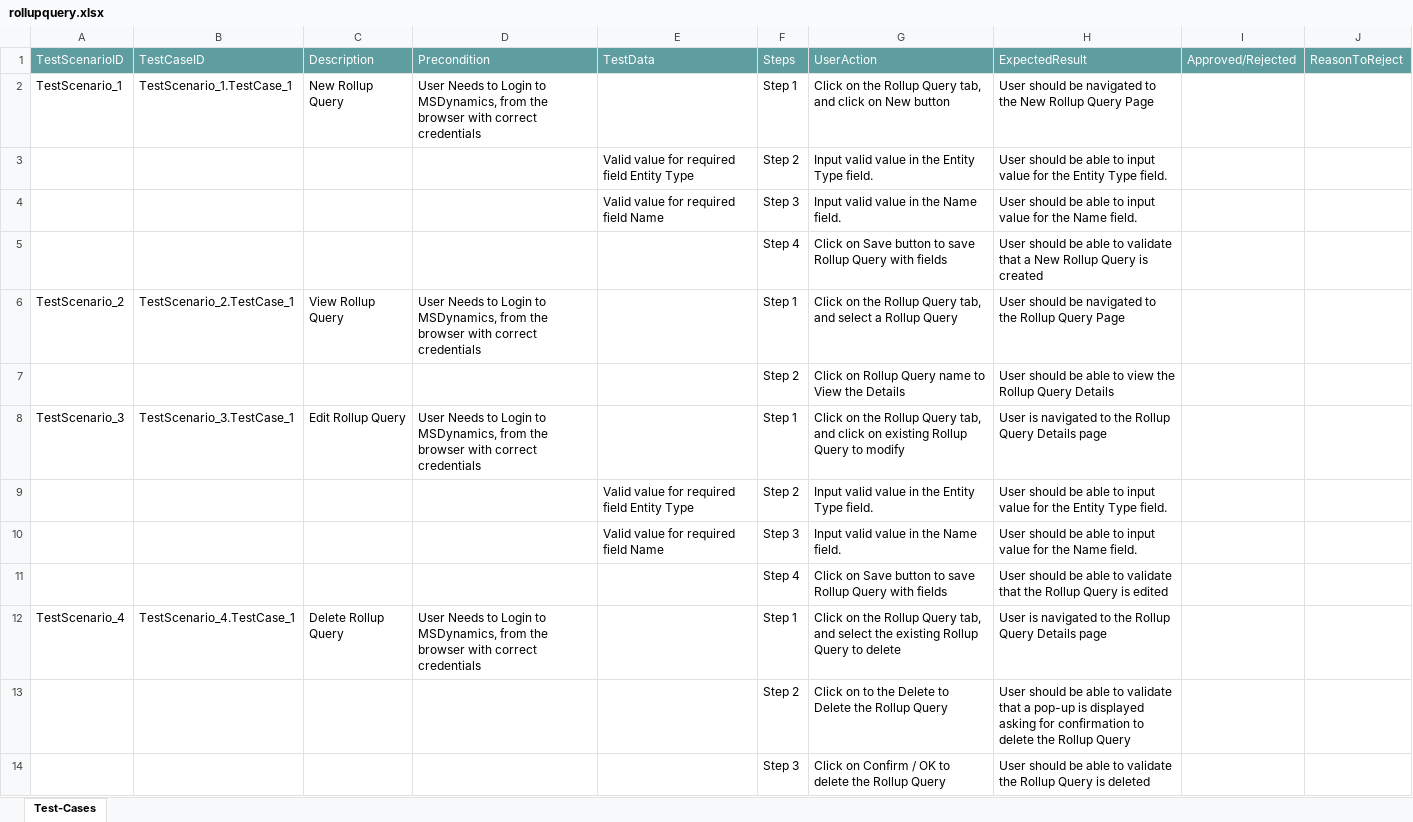
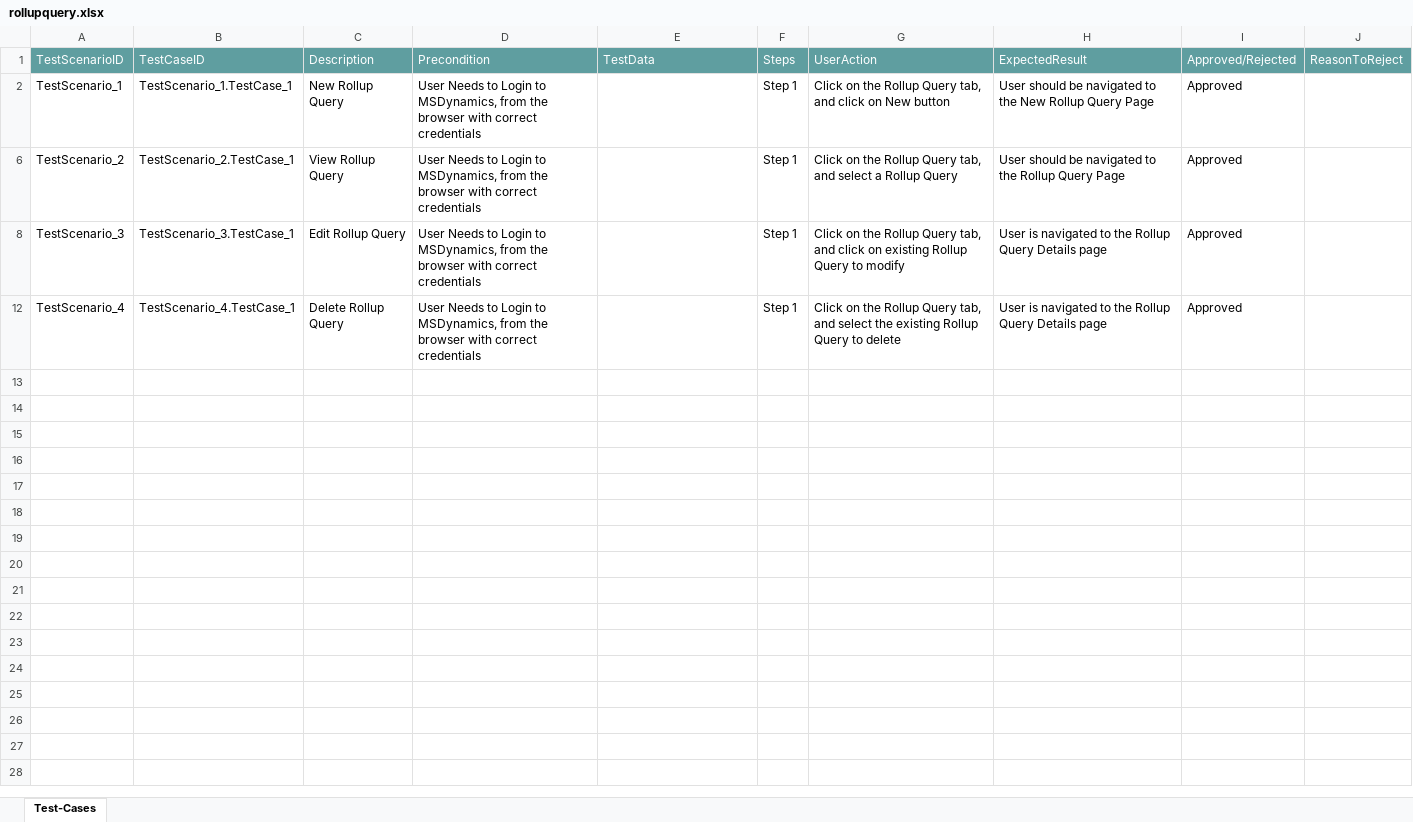
Before and after one commit to ShaikMohamedIrfan/newdyna, an Excel workbook: rollupquery.xlsx, sheet Test-Cases, drawn as a sheet; values as stored, in another font and other column widths than the file's, no borders; table styles not drawn; the diff names each change by its address in the sheet, - before the commit and + after, or states it on an @@ line.

Commit message:
Add files via upload

```diff
--- a/rollupquery.xlsx (sheet Test-Cases)
+++ b/rollupquery.xlsx (sheet Test-Cases)
-I2: (empty)
+I2: Approved
@@ row 3 hidden:  |  |  |  | Valid value for required field Entity Type | Step 2 | Input valid value in the Entity Type field. | User should be able to input value for the Entity Type field. @@
@@ row 4 hidden:  |  |  |  | Valid value for required field Name | Step 3 | Input valid value in the Name field. | User should be able to input value for the Name field. @@
@@ row 5 hidden:  |  |  |  |  | Step 4 | Click on Save button to save Rollup Query with fields | User should be able to validate that a New Rollup Query is created @@
-I6: (empty)
+I6: Approved
@@ row 7 hidden:  |  |  |  |  | Step 2 | Click on Rollup Query name to View the Details | User should be able to view the Rollup Query Details @@
-I8: (empty)
+I8: Approved
@@ row 9 hidden:  |  |  |  | Valid value for required field Entity Type | Step 2 | Input valid value in the Entity Type field. | User should be able to input value for the Entity Type field. @@
@@ row 10 hidden:  |  |  |  | Valid value for required field Name | Step 3 | Input valid value in the Name field. | User should be able to input value for the Name field. @@
@@ row 11 hidden:  |  |  |  |  | Step 4 | Click on Save button to save Rollup Query with fields | User should be able to validate that the Rollup Query is edited @@
-I12: (empty)
+I12: Approved
@@ row 13 hidden:  |  |  |  |  | Step 2 | Click on to the Delete to Delete the Rollup Query | User should be able to validate that a pop-up is displayed asking for confirmation to delete the Rollup Query @@
@@ row 14 hidden:  |  |  |  |  | Step 3 | Click on Confirm / OK to delete the Rollup Query | User should be able to validate the Rollup Query is deleted @@
```
